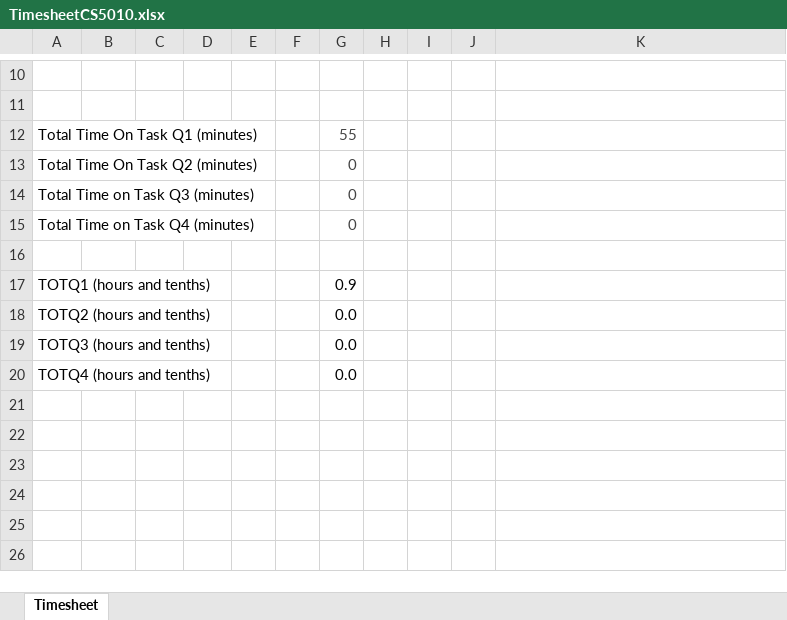
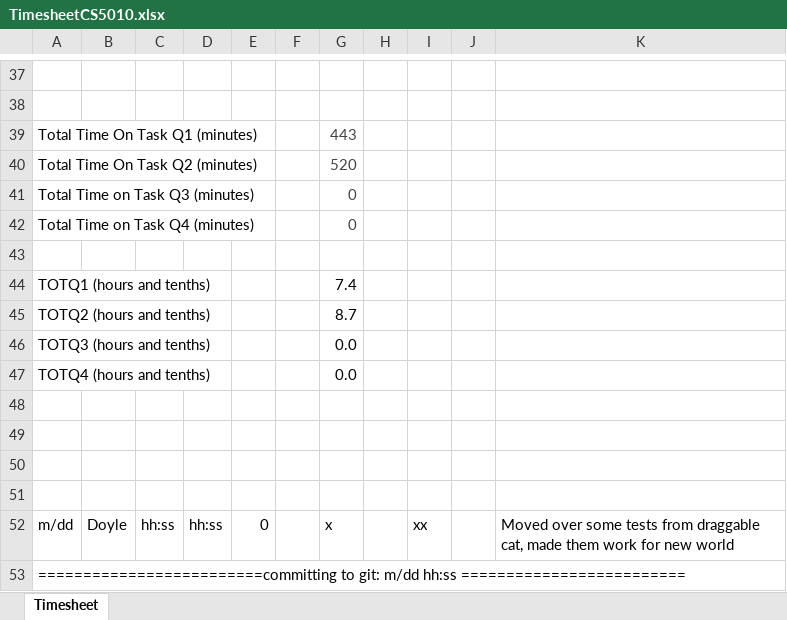
Before and after one commit to DRavnaas/CS5010_NotesEtc, an Excel workbook: Module3/TimesheetCS5010.xlsx, sheet Timesheet, drawn as a sheet; only a part is shown, gaps mark what is left out; values as stored, in another font and other column widths than the file's, no borders; addresses are those after the commit; the diff covers the shown part only; the diff names each change by its address in the sheet, - before the commit and + after, or states it on an @@ line.

Commit message:
update to notes and timesheet

```diff
--- a/Module3/TimesheetCS5010.xlsx (sheet Timesheet)
+++ b/Module3/TimesheetCS5010.xlsx (sheet Timesheet)
-G39: 55
+G39: 443
-G40: 0
+G40: 520
-G44: 0.9
+G44: 7.4
-G45: 0.0
+G45: 8.7
+row 48: (empty)
+row 49: (empty)
+row 50: (empty)
+row 51: (empty)
+row 52: m/dd | Doyle | hh:ss | hh:ss | 0 |  | x |  | xx |  | Moved over some tests from draggable cat, made them work for new world
+row 53: =========================committing to git: m/dd hh:ss =========================
```
Also changed, not shown: 27 added rows, 7 edited cells and merged cells elsewhere in this sheet, formulas that keep their value, 1 other file.
